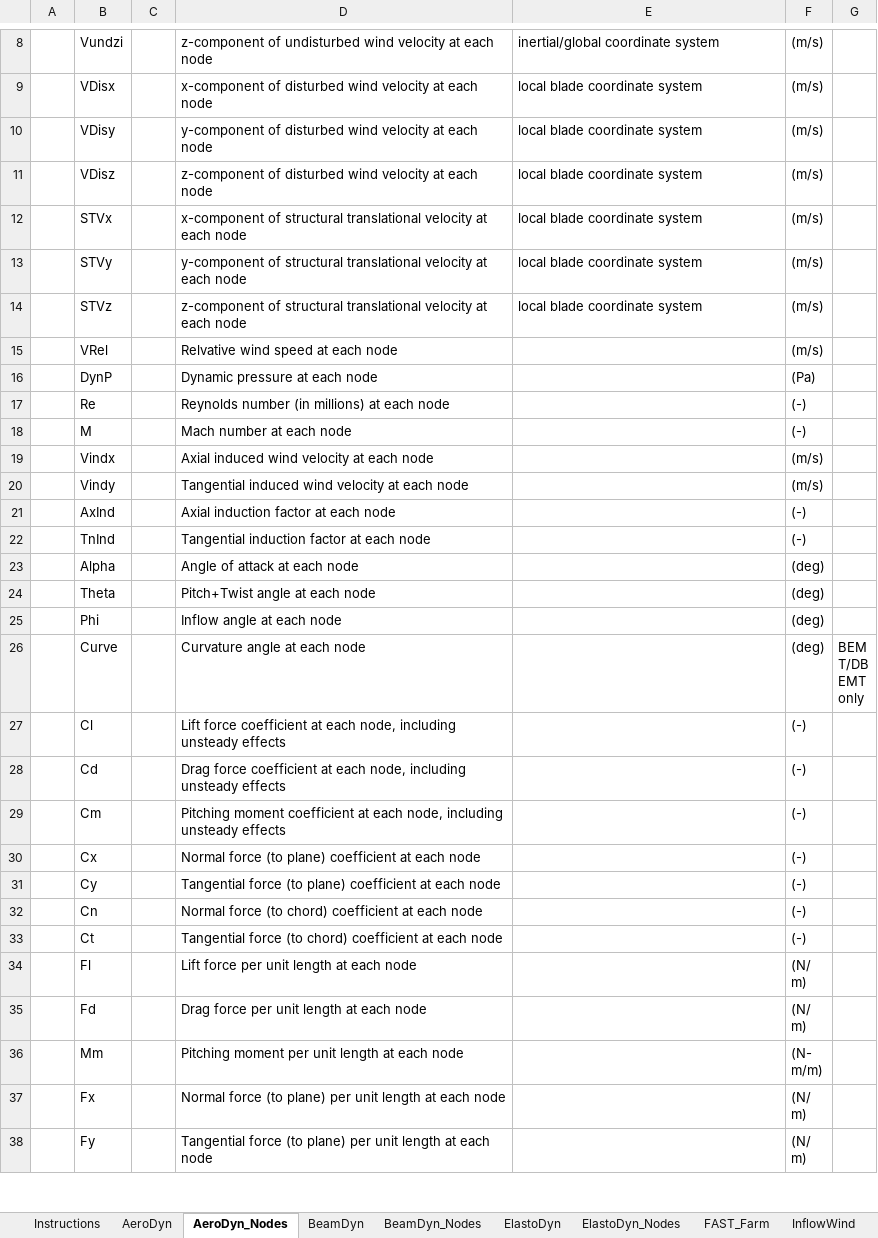
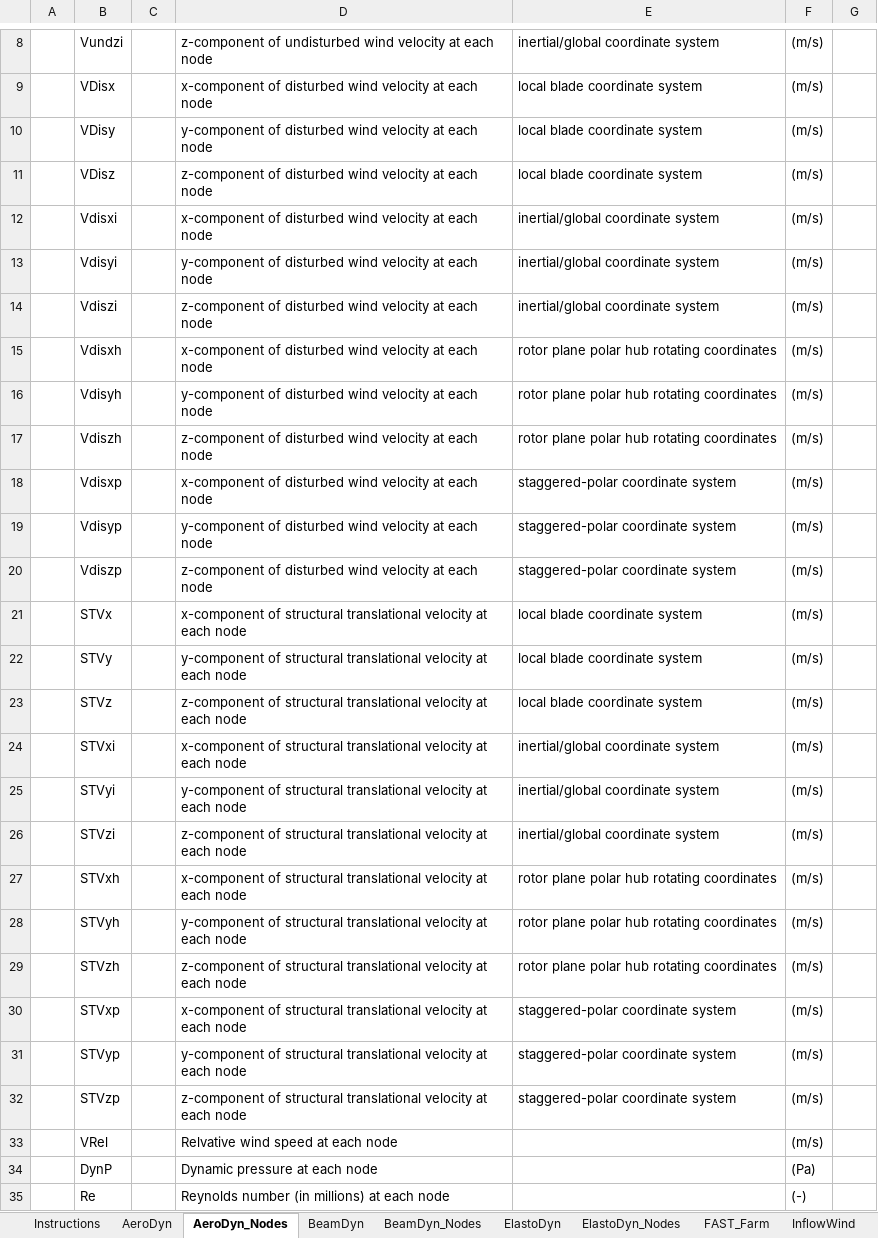
Before and after one commit to ebranlard/openfast, an Excel workbook: docs/OtherSupporting/OutListParameters.xlsx, sheet AeroDyn_Nodes, drawn as a sheet; only a part is shown, gaps mark what is left out; the shorter side is filled out with more unchanged rows; values as stored, in another font and other column widths than the file's, no borders; the diff covers the shown part only; the diff names each change by its address in the sheet, - before the commit and + after, or states it on an @@ line.

Commit message:
AD: adding velocity outputs in multiple coordinate systems (V*_i/_h/_p)

```diff
--- a/docs/OtherSupporting/OutListParameters.xlsx (sheet AeroDyn_Nodes)
+++ b/docs/OtherSupporting/OutListParameters.xlsx (sheet AeroDyn_Nodes)
+row 12:  | Vdisxi |  | x-component of disturbed wind velocity at each node | inertial/global coordinate system | (m/s)
+row 13:  | Vdisyi |  | y-component of disturbed wind velocity at each node | inertial/global coordinate system | (m/s)
+row 14:  | Vdiszi |  | z-component of disturbed wind velocity at each node | inertial/global coordinate system | (m/s)
+row 15:  | Vdisxh |  | x-component of disturbed wind velocity at each node | rotor plane polar hub rotating coordinates | (m/s)
+row 16:  | Vdisyh |  | y-component of disturbed wind velocity at each node | rotor plane polar hub rotating coordinates | (m/s)
+row 17:  | Vdiszh |  | z-component of disturbed wind velocity at each node | rotor plane polar hub rotating coordinates | (m/s)
+row 18:  | Vdisxp |  | x-component of disturbed wind velocity at each node | staggered-polar coordinate system | (m/s)
+row 19:  | Vdisyp |  | y-component of disturbed wind velocity at each node | staggered-polar coordinate system | (m/s)
+row 20:  | Vdiszp |  | z-component of disturbed wind velocity at each node | staggered-polar coordinate system | (m/s)
+row 24:  | STVxi |  | x-component of structural translational velocity at each node | inertial/global coordinate system | (m/s)
+row 25:  | STVyi |  | y-component of structural translational velocity at each node | inertial/global coordinate system | (m/s)
+row 26:  | STVzi |  | z-component of structural translational velocity at each node | inertial/global coordinate system | (m/s)
+row 27:  | STVxh |  | x-component of structural translational velocity at each node | rotor plane polar hub rotating coordinates | (m/s)
+row 28:  | STVyh |  | y-component of structural translational velocity at each node | rotor plane polar hub rotating coordinates | (m/s)
+row 29:  | STVzh |  | z-component of structural translational velocity at each node | rotor plane polar hub rotating coordinates | (m/s)
+row 30:  | STVxp |  | x-component of structural translational velocity at each node | staggered-polar coordinate system | (m/s)
+row 31:  | STVyp |  | y-component of structural translational velocity at each node | staggered-polar coordinate system | (m/s)
+row 32:  | STVzp |  | z-component of structural translational velocity at each node | staggered-polar coordinate system | (m/s)
```
Also changed, not shown: 6 added rows and 6 edited cells elsewhere in this sheet, 6 other files.
